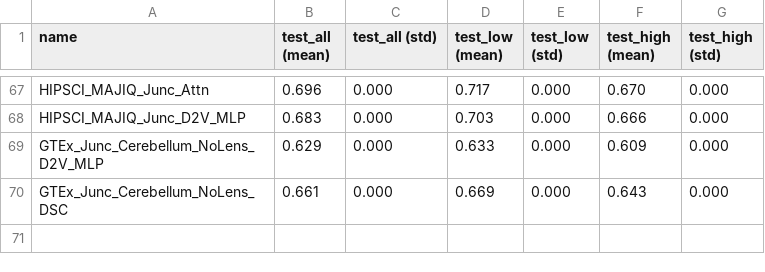
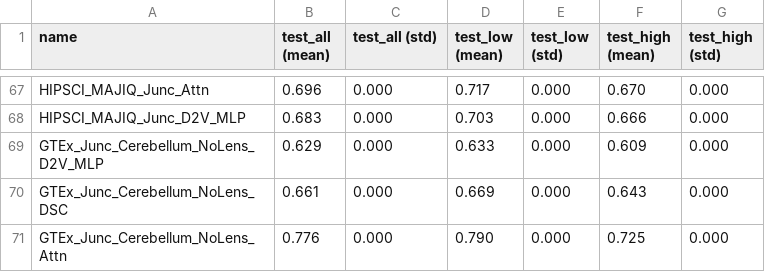
Before and after one commit to arnegebert/splicing, a TSV file: saved/final/results_concise.tsv, drawn as a sheet; only a part is shown, gaps mark what is left out.

```diff
--- a/saved/final/results_concise.tsv
+++ b/saved/final/results_concise.tsv
@@ -70 +70,2 @@ GTEx_Junc_Cerebellum_NoLens_D2V_MLP	0.629	0.000	0.633	0.000	0.609	0.000
 GTEx_Junc_Cerebellum_NoLens_DSC	0.661	0.000	0.669	0.000	0.643	0.000
+GTEx_Junc_Cerebellum_NoLens_Attn	0.776	0.000	0.790	0.000	0.725	0.000
```
Also changed, not shown: saved/final/results_all.tsv, saved/junc_cv_final/results_all.tsv, 17 other files.
